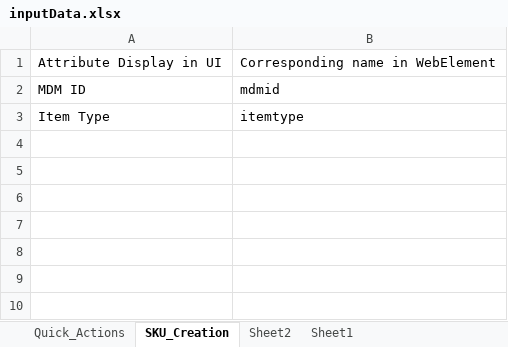
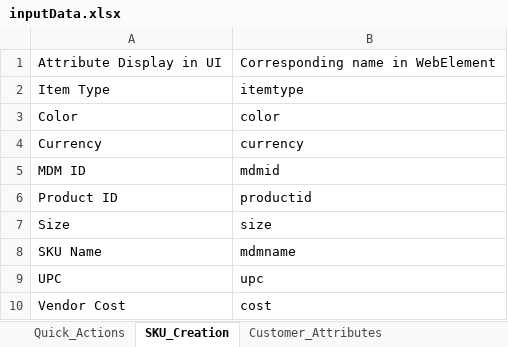
Before and after one commit to alagappan-annamalai/UI-Automation-protractor, an Excel workbook: extFiles/inputData.xlsx, sheet SKU_Creation, drawn as a sheet; values as stored, in another font and other column widths than the file's, no borders; the diff names each change by its address in the sheet, - before the commit and + after, or states it on an @@ line.

Commit message:
Included Customer creation script

```diff
--- a/extFiles/inputData.xlsx (sheet SKU_Creation)
+++ b/extFiles/inputData.xlsx (sheet SKU_Creation)
+sheet tab: Customer_Attributes
@@ row 3 moved to row 2: Item Type @@
+row 3: Color | color
+row 4: Currency | currency
+row 6: Product ID | productid
+row 7: Size | size
+row 8: SKU Name | mdmname
+row 9: UPC | upc
+row 10: Vendor Cost | cost
```
Also changed, not shown: sheet Quick_Actions, sheet Sheet2, other sheet tabs, extFiles/Design_eureQa.xlsx, 6 other files.
